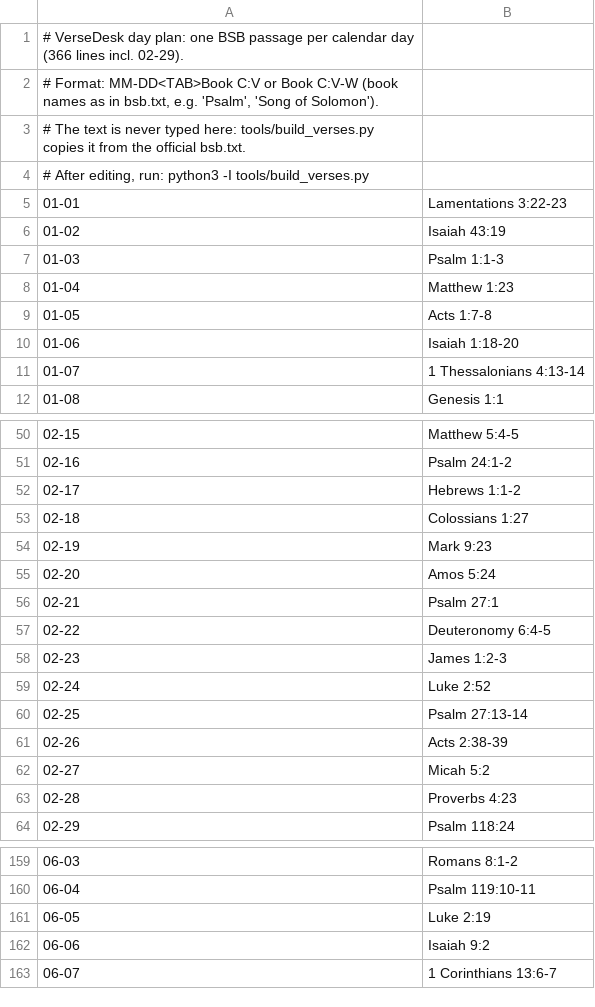
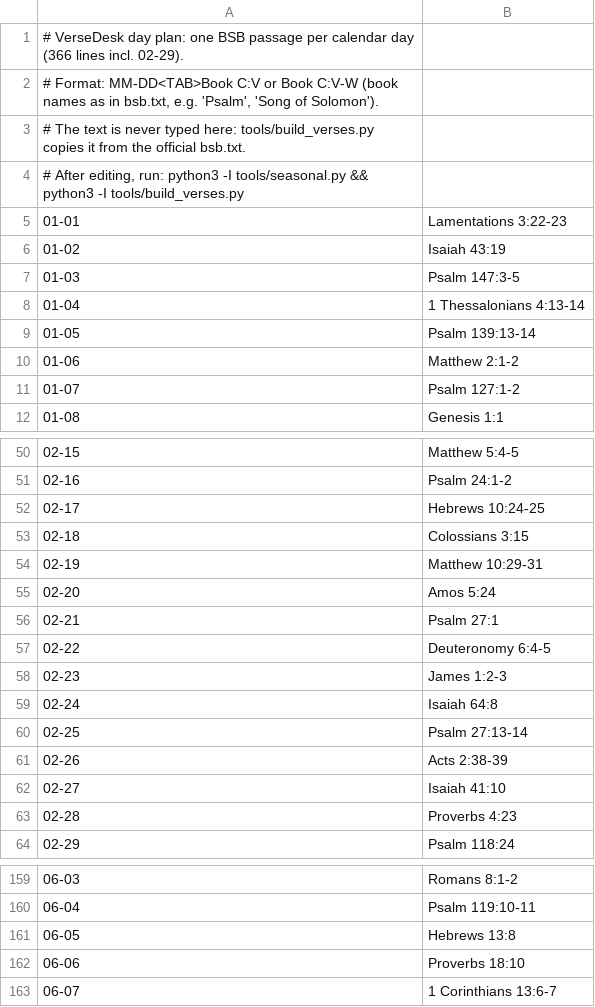
Before and after one commit to kimlin70-spec/VerseDesk, a TSV file: tools/verse_plan.tsv, drawn as a sheet; only a part is shown, gaps mark what is left out; the diff covers the shown part only.

```diff
--- a/tools/verse_plan.tsv
+++ b/tools/verse_plan.tsv
@@ -3,10 +3,10 @@
 # The text is never typed here: tools/build_verses.py copies it from the official bsb.txt.
-# After editing, run: python3 -I tools/build_verses.py
+# After editing, run: python3 -I tools/seasonal.py && python3 -I tools/build_verses.py
 01-01	Lamentations 3:22-23
 01-02	Isaiah 43:19
-01-03	Psalm 1:1-3
-01-04	Matthew 1:23
-01-05	Acts 1:7-8
-01-06	Isaiah 1:18-20
-01-07	1 Thessalonians 4:13-14
+01-03	Psalm 147:3-5
+01-04	1 Thessalonians 4:13-14
+01-05	Psalm 139:13-14
+01-06	Matthew 2:1-2
+01-07	Psalm 127:1-2
 01-08	Genesis 1:1
@@ -51,5 +51,5 @@
 02-16	Psalm 24:1-2
-02-17	Hebrews 1:1-2
-02-18	Colossians 1:27
-02-19	Mark 9:23
+02-17	Hebrews 10:24-25
+02-18	Colossians 3:15
+02-19	Matthew 10:29-31
 02-20	Amos 5:24
@@ -58,6 +58,6 @@
 02-23	James 1:2-3
-02-24	Luke 2:52
+02-24	Isaiah 64:8
 02-25	Psalm 27:13-14
 02-26	Acts 2:38-39
-02-27	Micah 5:2
+02-27	Isaiah 41:10
 02-28	Proverbs 4:23
@@ -160,4 +160,4 @@
 06-04	Psalm 119:10-11
-06-05	Luke 2:19
-06-06	Isaiah 9:2
+06-05	Hebrews 13:8
+06-06	Proverbs 18:10
 06-07	1 Corinthians 13:6-7
```
Also changed, not shown: 62 edited cells elsewhere in this file, 3 other files.
